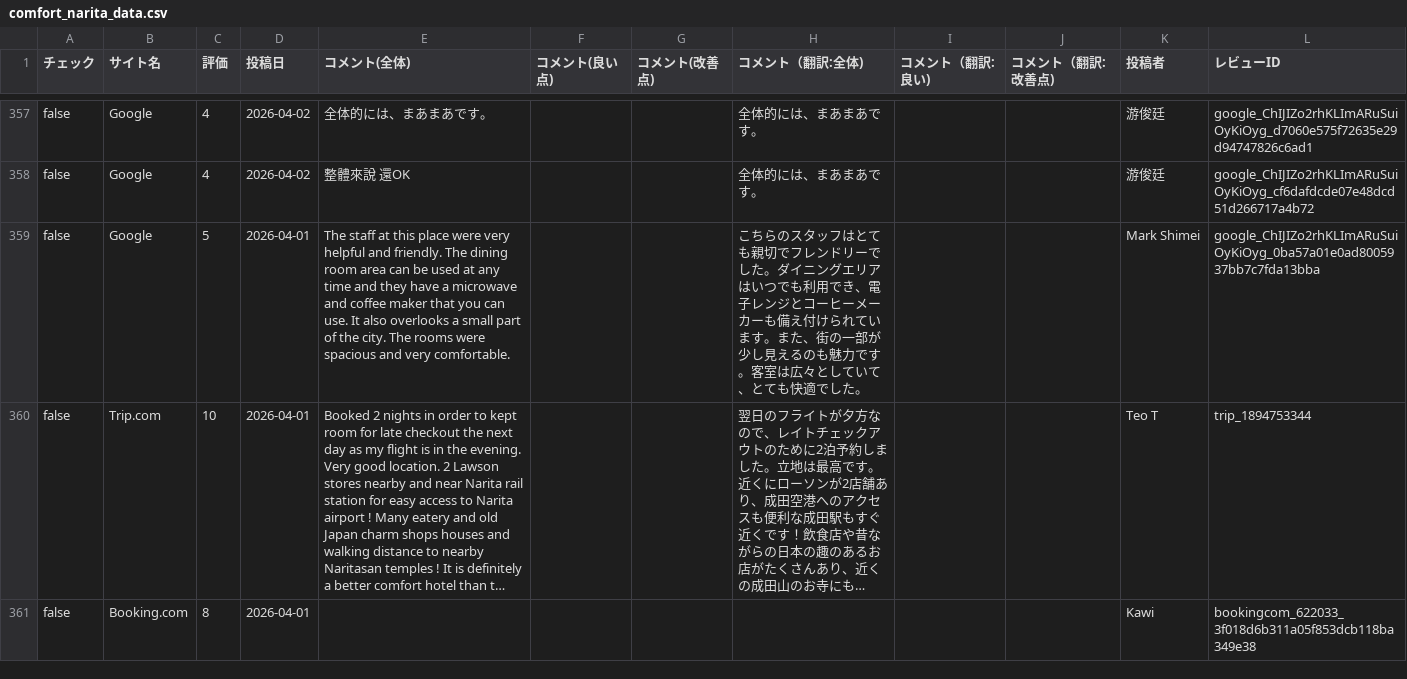
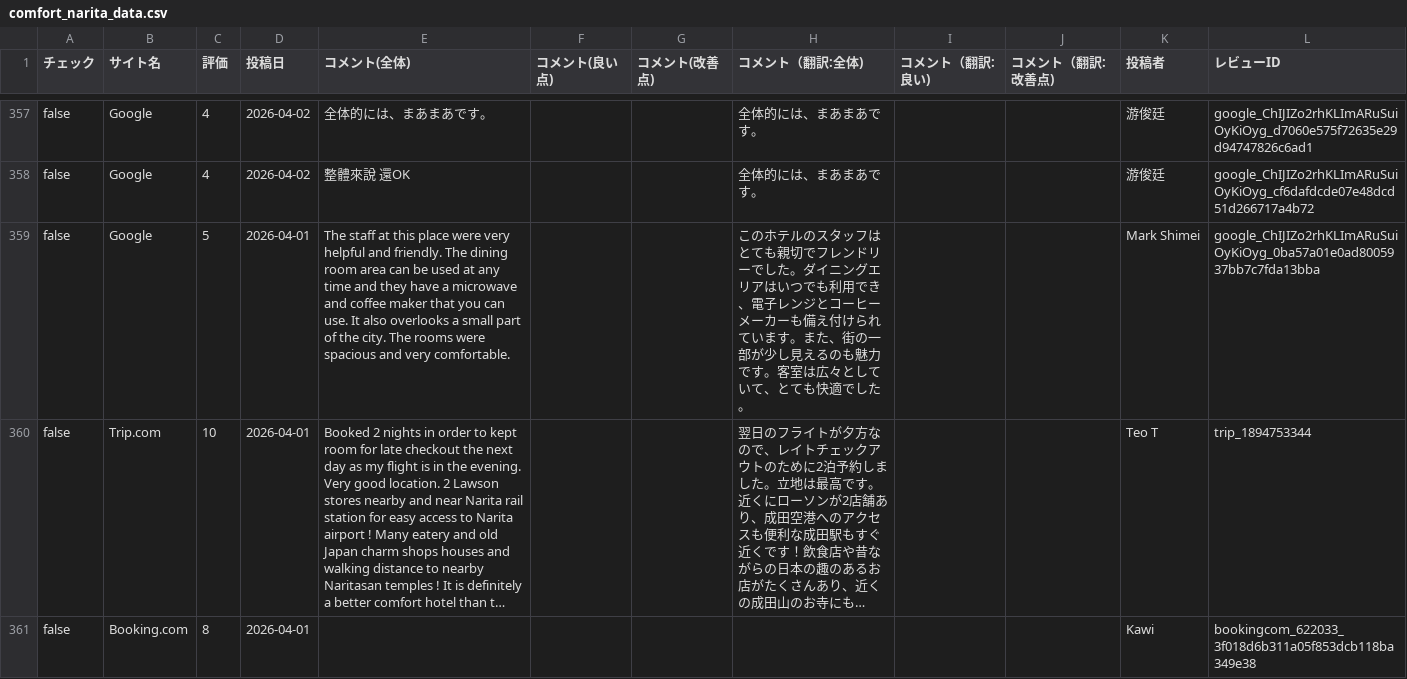
Before and after one commit to TAKAHASHIMITSUGU329/primechange-portal, a CSV file: データ/ホテル口コミデータ/comfort_narita_data.csv, drawn as a sheet; only a part is shown, gaps mark what is left out; long unchanged cells end in …; the diff covers the shown part only; the diff names each change by its address in the sheet, - before the commit and + after, or states it on an @@ line.

```diff
--- a/データ/ホテル口コミデータ/comfort_narita_data.csv
+++ b/データ/ホテル口コミデータ/comfort_narita_data.csv
-H359 (コメント（翻訳:全体)): こちらのスタッ…
+H359 (コメント（翻訳:全体)): このホテルのスタッ…
```
Also changed, not shown: 22 edited cells elsewhere in this file, データ/ホテル口コミデータ/comfort_era_higashikanda_data.csv, データ/ホテル口コミデータ/comfort_roppongi_data.csv, 46 other files.
